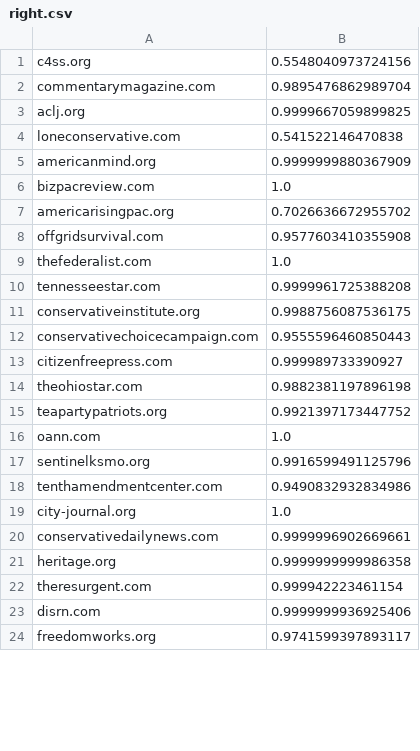
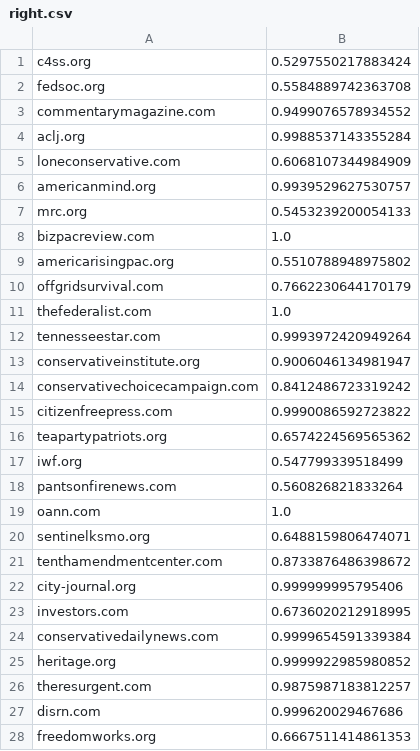
Before and after one commit to Alihoe/homeproject_dke_2021, a CSV file: output_data/right.csv, drawn as a sheet; only a part is shown; the diff covers the shown part only.

```diff
--- a/output_data/right.csv
+++ b/output_data/right.csv
@@ -1,24 +1,28 @@
-c4ss.org,0.5548040973724156
-commentarymagazine.com,0.9895476862989704
-aclj.org,0.9999667059899825
-loneconservative.com,0.541522146470838
-americanmind.org,0.9999999880367909
+c4ss.org,0.5297550217883424
+fedsoc.org,0.5584889742363708
+commentarymagazine.com,0.9499076578934552
+aclj.org,0.9988537143355284
+loneconservative.com,0.6068107344984909
+americanmind.org,0.9939529627530757
+mrc.org,0.5453239200054133
 bizpacreview.com,1.0
-americarisingpac.org,0.7026636672955702
-offgridsurvival.com,0.9577603410355908
+americarisingpac.org,0.5510788948975802
+offgridsurvival.com,0.7662230644170179
 thefederalist.com,1.0
-tennesseestar.com,0.9999961725388208
-conservativeinstitute.org,0.9988756087536175
-conservativechoicecampaign.com,0.9555596460850443
-citizenfreepress.com,0.999989733390927
-theohiostar.com,0.9882381197896198
-teapartypatriots.org,0.9921397173447752
+tennesseestar.com,0.9993972420949264
+conservativeinstitute.org,0.9006046134981947
+conservativechoicecampaign.com,0.8412486723319242
+citizenfreepress.com,0.9990086592723822
+teapartypatriots.org,0.6574224569565362
+iwf.org,0.547799339518499
+pantsonfirenews.com,0.560826821833264
 oann.com,1.0
-sentinelksmo.org,0.9916599491125796
-tenthamendmentcenter.com,0.9490832932834986
-city-journal.org,1.0
-conservativedailynews.com,0.9999996902669661
-heritage.org,0.9999999999986358
-theresurgent.com,0.999942223461154
-disrn.com,0.9999999936925406
-freedomworks.org,0.9741599397893117
+sentinelksmo.org,0.6488159806474071
+tenthamendmentcenter.com,0.8733876486398672
+city-journal.org,0.999999995795406
+investors.com,0.6736020212918995
+conservativedailynews.com,0.9999654591339384
+heritage.org,0.9999922985980852
+theresurgent.com,0.9875987183812257
+disrn.com,0.999620029467686
+freedomworks.org,0.6667511414861353
```
Also changed, not shown: 1 removed row and 8 edited cells elsewhere in this file, output_data/left.csv, src/main/resources/generated_left.csv, 9 other files.
